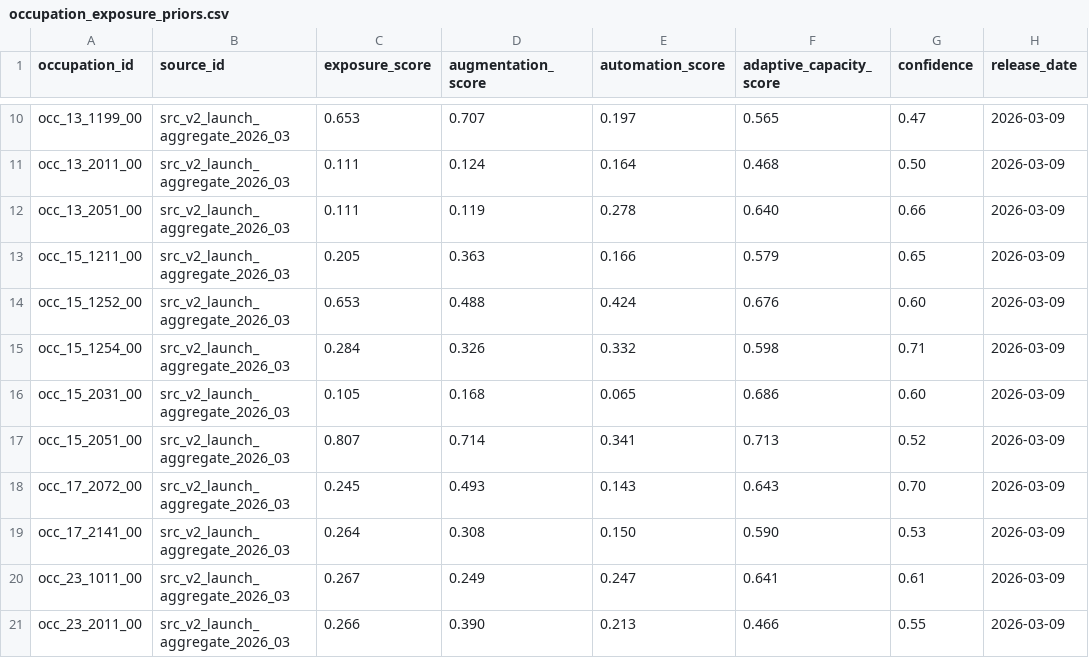
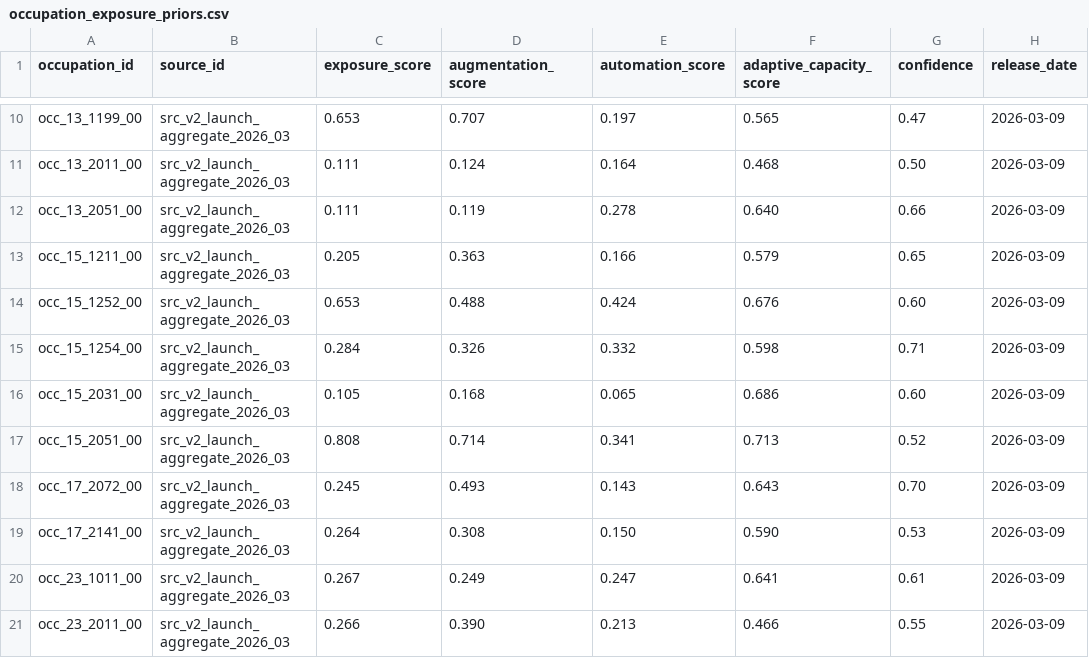
Before and after one commit to wrenthejewels/DLYJ2, a CSV file: data/normalized/occupation_exposure_priors.csv, drawn as a sheet; only a part is shown, gaps mark what is left out; the diff names each change by its address in the sheet, - before the commit and + after, or states it on an @@ line.

```diff
--- a/data/normalized/occupation_exposure_priors.csv
+++ b/data/normalized/occupation_exposure_priors.csv
-C17 (exposure_score): 0.807
+C17 (exposure_score): 0.808
```
Also changed, not shown: data/normalized/occupation_adaptation_priors.csv, data/normalized/occupation_selector_index.csv, 16 other files.
